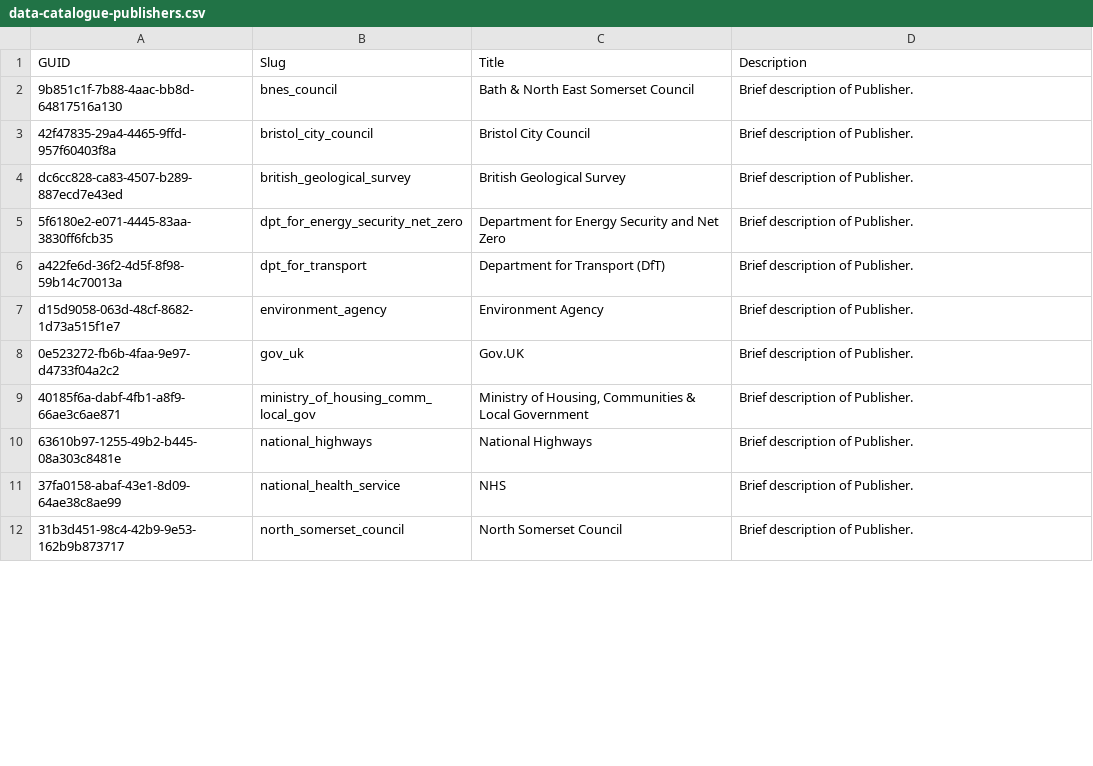
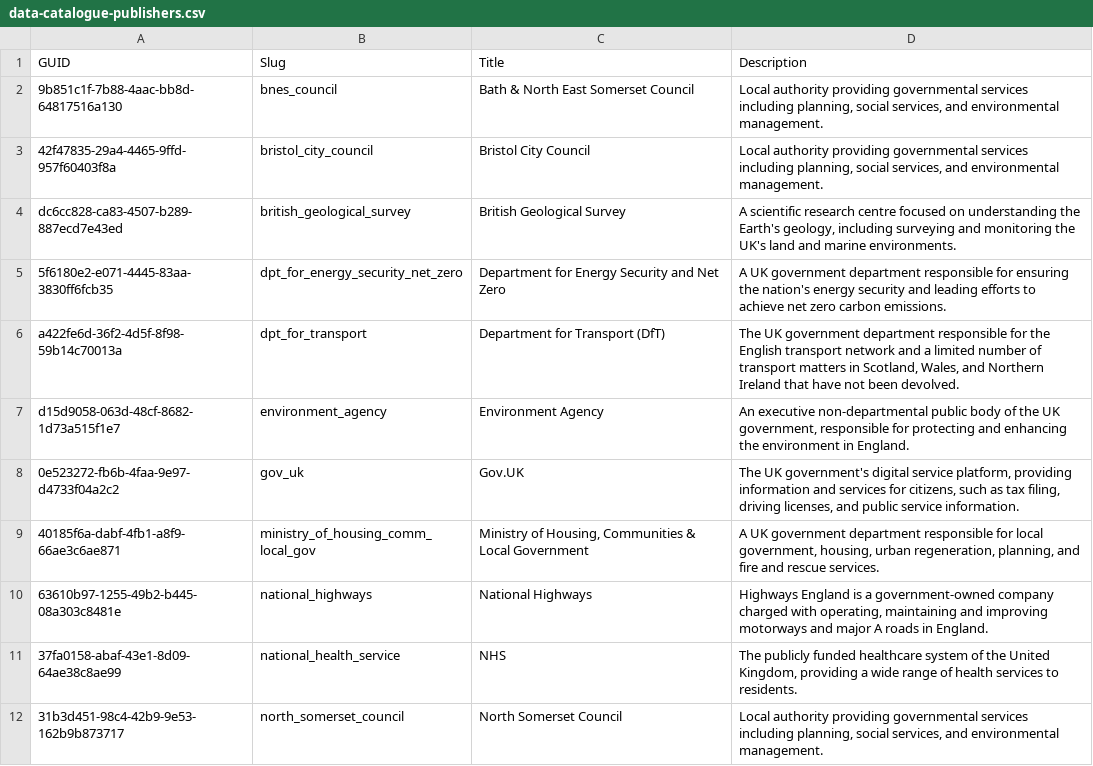
Before and after one commit to westofengland-ca/weca_tdh_ckan, a CSV file: ckan-cli/sample_data/data-catalogue-publishers.csv, drawn as a sheet; only a part is shown; the diff covers the shown part only; the diff names each change by its address in the sheet, - before the commit and + after, or states it on an @@ line.

Commit message:
Add descriptions to publisher import

```diff
--- a/ckan-cli/sample_data/data-catalogue-publishers.csv
+++ b/ckan-cli/sample_data/data-catalogue-publishers.csv
-D2:D3 (Description): Brief description of Publisher.
+D2:D3 (Description): Local authority providing governmental services including planning, social services, and environmental management.
-D4 (Description): Brief description of Publisher.
+D4 (Description): A scientific research centre focused on understanding the Earth's geology, including surveying and monitoring the UK's land and marine environments.
-D5 (Description): Brief description of Publisher.
+D5 (Description): A UK government department responsible for ensuring the nation's energy security and leading efforts to achieve net zero carbon emissions.
-D6 (Description): Brief description of Publisher.
+D6 (Description): The UK government department responsible for the English transport network and a limited number of transport matters in Scotland, Wales, and Northern Ireland that have not been devolved.
-D7 (Description): Brief description of Publisher.
+D7 (Description): An executive non-departmental public body of the UK government, responsible for protecting and enhancing the environment in England.
-D8 (Description): Brief description of Publisher.
+D8 (Description): The UK government's digital service platform, providing information and services for citizens, such as tax filing, driving licenses, and public service information.
-D9 (Description): Brief description of Publisher.
+D9 (Description): A UK government department responsible for local government, housing, urban regeneration, planning, and fire and rescue services.
-D10 (Description): Brief description of Publisher.
+D10 (Description): Highways England is a government-owned company charged with operating, maintaining and improving motorways and major A roads in England.
-D11 (Description): Brief description of Publisher.
+D11 (Description): The publicly funded healthcare system of the United Kingdom, providing a wide range of health services to residents.
-D12 (Description): Brief description of Publisher.
+D12 (Description): Local authority providing governmental services including planning, social services, and environmental management.
```
Also changed, not shown: 10 edited cells elsewhere in this file.
